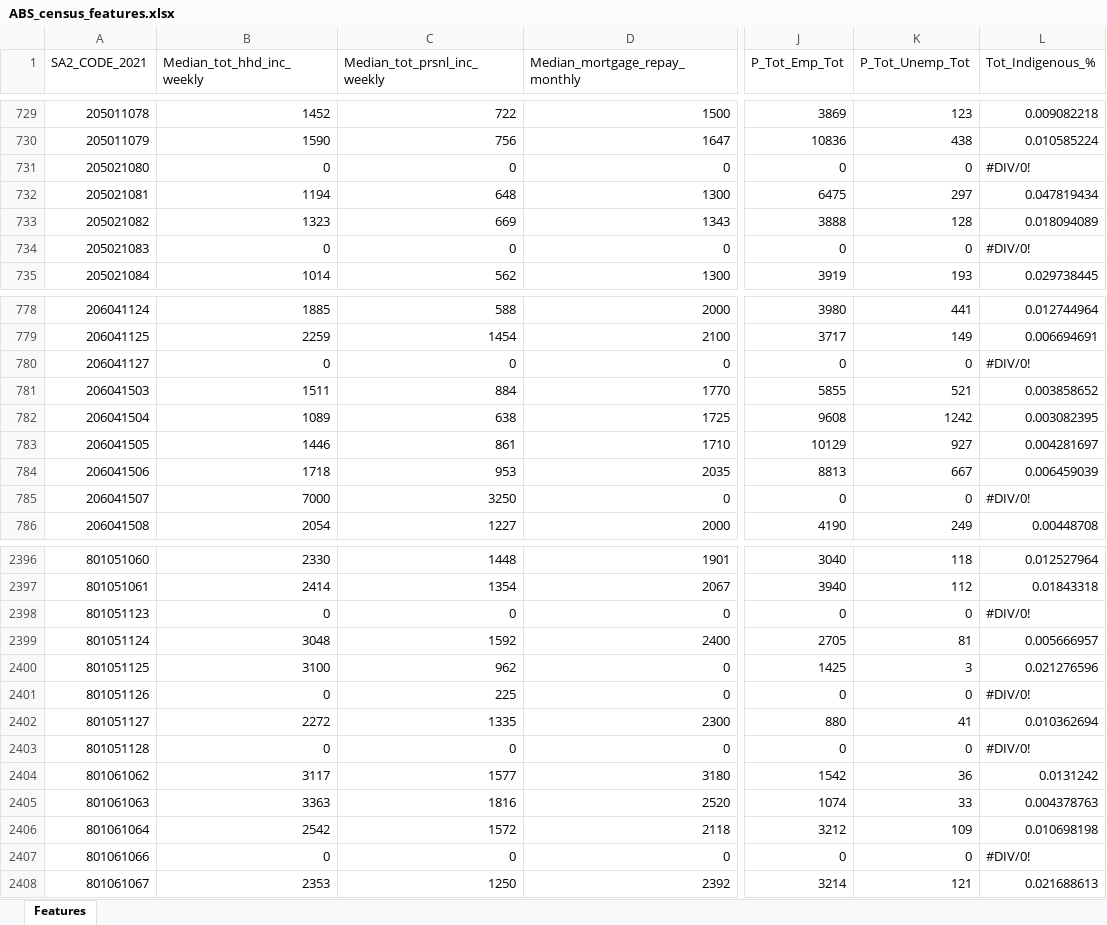
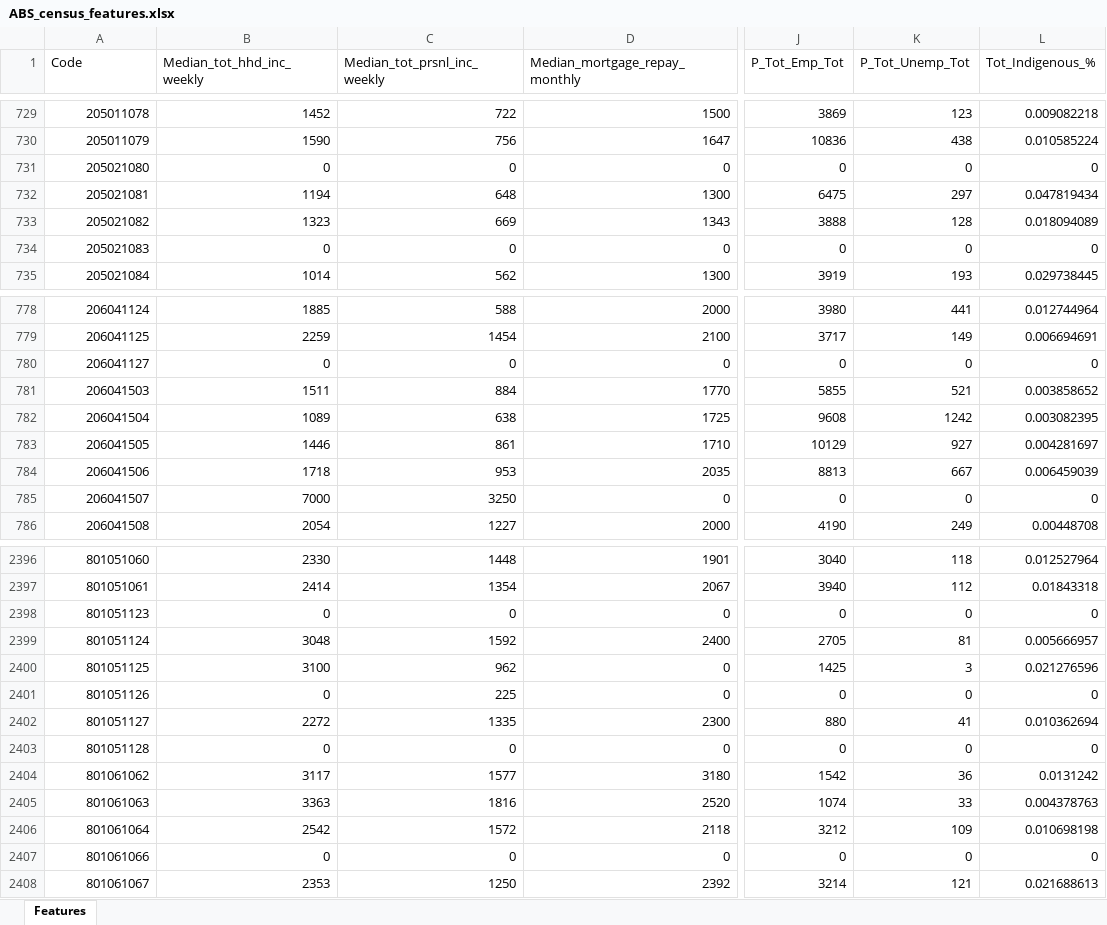
Before and after one commit to beansOnToads/COSC2816_s4054011_Ind_A1_P1, an Excel workbook: data/ABS_census_features.xlsx, sheet Features, drawn as a sheet; only a part is shown, gaps mark what is left out; values as stored, in another font and other column widths than the file's, no cell formats; the diff covers the shown part only; the diff names each change by its address in the sheet, - before the commit and + after, or states it on an @@ line.

```diff
--- a/data/ABS_census_features.xlsx (sheet Features)
+++ b/data/ABS_census_features.xlsx (sheet Features)
-A1: SA2_CODE_2021
+A1: Code
-L731 (Tot_Indigenous_%): #DIV/0!
+L731 (Tot_Indigenous_%): 0
-L734 (Tot_Indigenous_%): #DIV/0!
+L734 (Tot_Indigenous_%): 0
-L780 (Tot_Indigenous_%): #DIV/0!
+L780 (Tot_Indigenous_%): 0
-L785 (Tot_Indigenous_%): #DIV/0!
+L785 (Tot_Indigenous_%): 0
-L2398 (Tot_Indigenous_%): #DIV/0!
+L2398 (Tot_Indigenous_%): 0
-L2401 (Tot_Indigenous_%): #DIV/0!
+L2401 (Tot_Indigenous_%): 0
-L2403 (Tot_Indigenous_%): #DIV/0!
+L2403 (Tot_Indigenous_%): 0
-L2407 (Tot_Indigenous_%): #DIV/0!
+L2407 (Tot_Indigenous_%): 0
```
Also changed, not shown: 32 edited cells elsewhere in this sheet, cell formats, 1 other file.
